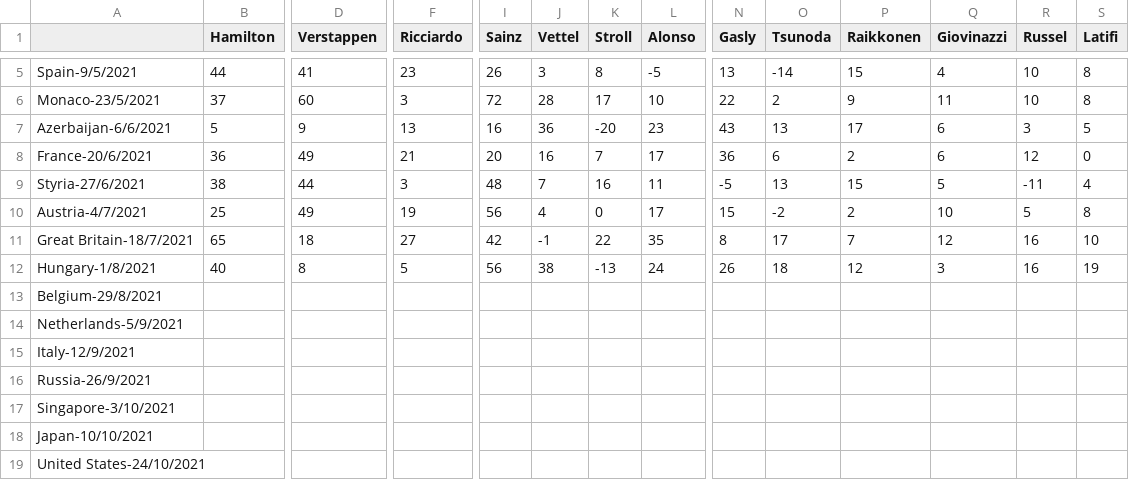
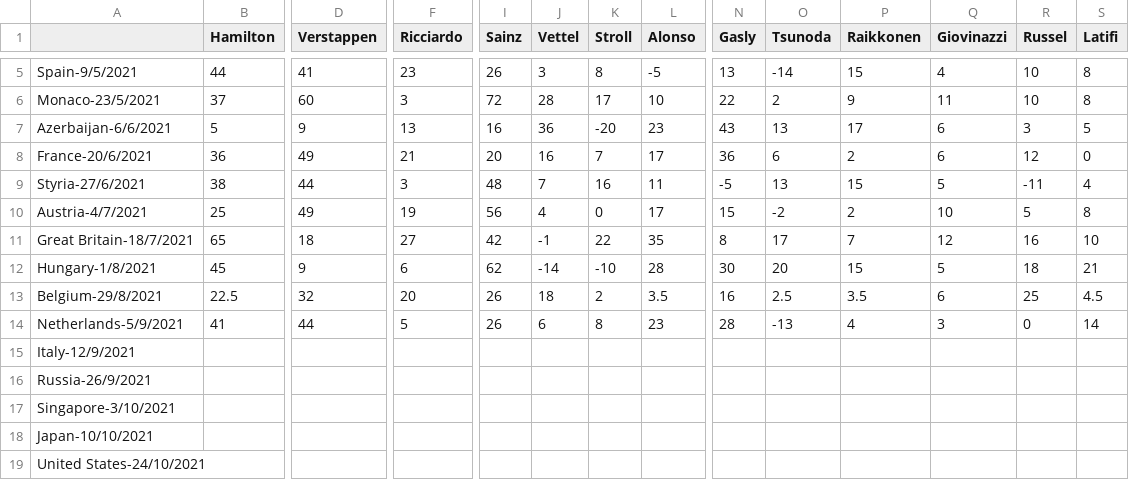
Before and after one commit to Erro48/IFantastici4, a CSV file: data/mod_score.csv, drawn as a sheet; only a part is shown, gaps mark what is left out; removed rows and columns are numbered as before the commit, all else as after; rows hold the shown columns only; the diff covers the shown part only; the diff names each change by its address in the sheet, - before the commit and + after, or states it on an @@ line.

```diff
--- a/data/mod_score.csv
+++ b/data/mod_score.csv
-B12 (Hamilton): 40
+B12 (Hamilton): 45
-D12 (Verstappen): 8
+D12 (Verstappen): 9
-F12 (Ricciardo): 5
+F12 (Ricciardo): 6
-I12 (Sainz): 56
+I12 (Sainz): 62
-J12 (Vettel): 38
+J12 (Vettel): -14
-K12 (Stroll): -13
+K12 (Stroll): -10
-L12 (Alonso): 24
+L12 (Alonso): 28
-N12 (Gasly): 26
+N12 (Gasly): 30
-O12 (Tsunoda): 18
+O12 (Tsunoda): 20
-P12 (Raikkonen): 12
+P12 (Raikkonen): 15
-Q12 (Giovinazzi): 3
+Q12 (Giovinazzi): 5
-R12 (Russel): 16
+R12 (Russel): 18
-S12 (Latifi): 19
+S12 (Latifi): 21
-row 13: Belgium-29/8/2021
-row 14: Netherlands-5/9/2021
+row 13: Belgium-29/8/2021 | 22.5 | 32 | 20 | 26 | 18 | 2 | 3.5 | 16 | 2.5 | 3.5 | 6 | 25 | 4.5
+row 14: Netherlands-5/9/2021 | 41 | 44 | 5 | 26 | 6 | 8 | 23 | 28 | -13 | 4 | 3 | 0 | 14
```
Also changed, not shown: 9 edited cells elsewhere in this file, data/score.csv, 20 other files.
